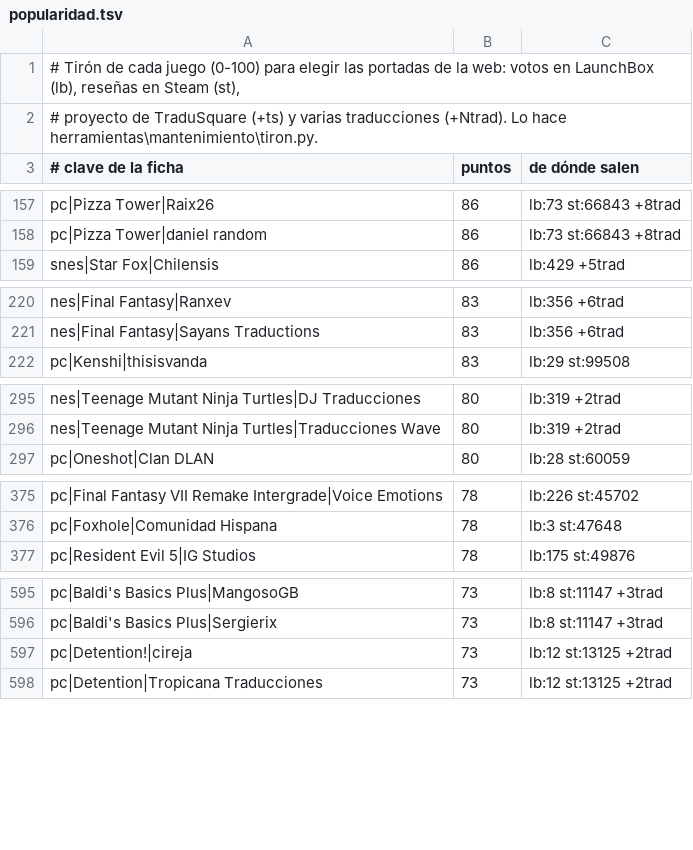
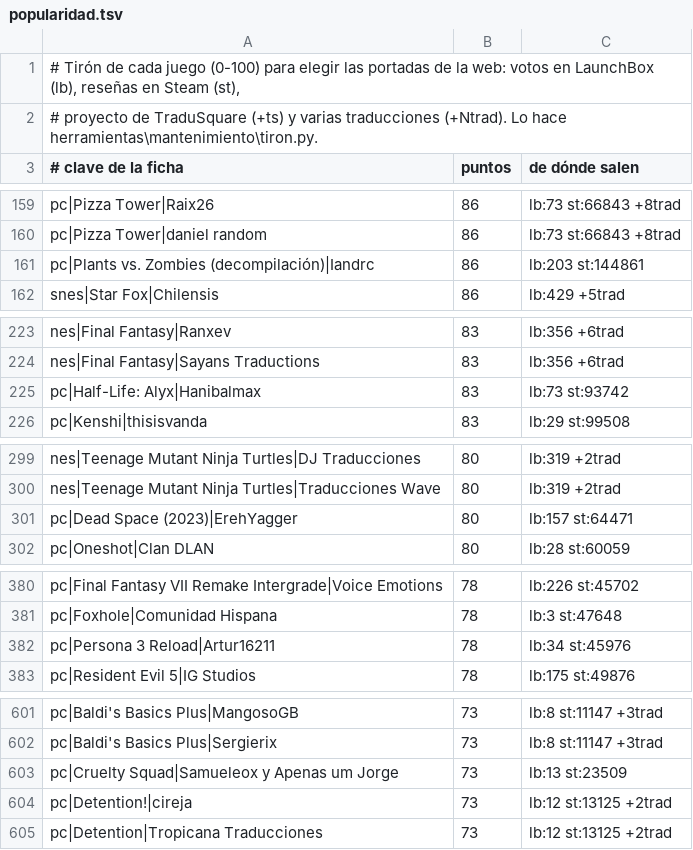
Before and after one commit to alucardog-dotcom/biblioteca-traducciones, a TSV file: web/popularidad.tsv, drawn as a sheet; only a part is shown, gaps mark what is left out; the diff covers the shown part only.

```diff
--- a/web/popularidad.tsv
+++ b/web/popularidad.tsv
@@ -158,2 +160,3 @@ pc|Pizza Tower|Raix26	86	lb:73 st:66843 +8trad
 pc|Pizza Tower|daniel random	86	lb:73 st:66843 +8trad
+pc|Plants vs. Zombies (decompilación)|Iandrc	86	lb:203 st:144861
 snes|Star Fox|Chilensis	86	lb:429 +5trad
@@ -221,2 +224,3 @@ nes|Final Fantasy|Ranxev	83	lb:356 +6trad
 nes|Final Fantasy|Sayans Traductions	83	lb:356 +6trad
+pc|Half-Life: Alyx|Hanibalmax	83	lb:73 st:93742
 pc|Kenshi|thisisvanda	83	lb:29 st:99508
@@ -296,2 +300,3 @@ nes|Teenage Mutant Ninja Turtles|DJ Traducciones	80	lb:319 +2trad
 nes|Teenage Mutant Ninja Turtles|Traducciones Wave	80	lb:319 +2trad
+pc|Dead Space (2023)|ErehYagger	80	lb:157 st:64471
 pc|Oneshot|Clan DLAN	80	lb:28 st:60059
@@ -376,2 +381,3 @@ pc|Final Fantasy VII Remake Intergrade|Voice Emotions	78	lb:226 st:45702
 pc|Foxhole|Comunidad Hispana	78	lb:3 st:47648
+pc|Persona 3 Reload|Artur16211	78	lb:34 st:45976
 pc|Resident Evil 5|IG Studios	78	lb:175 st:49876
@@ -596,2 +602,3 @@ pc|Baldi's Basics Plus|MangosoGB	73	lb:8 st:11147 +3trad
 pc|Baldi's Basics Plus|Sergierix	73	lb:8 st:11147 +3trad
+pc|Cruelty Squad|Samueleox y Apenas um Jorge	73	lb:13 st:23509
 pc|Detention!|cireja	73	lb:12 st:13125 +2trad
```
Also changed, not shown: 19 added rows, 22 removed rows and 1 edited cell elsewhere in this file, 3 other files.
